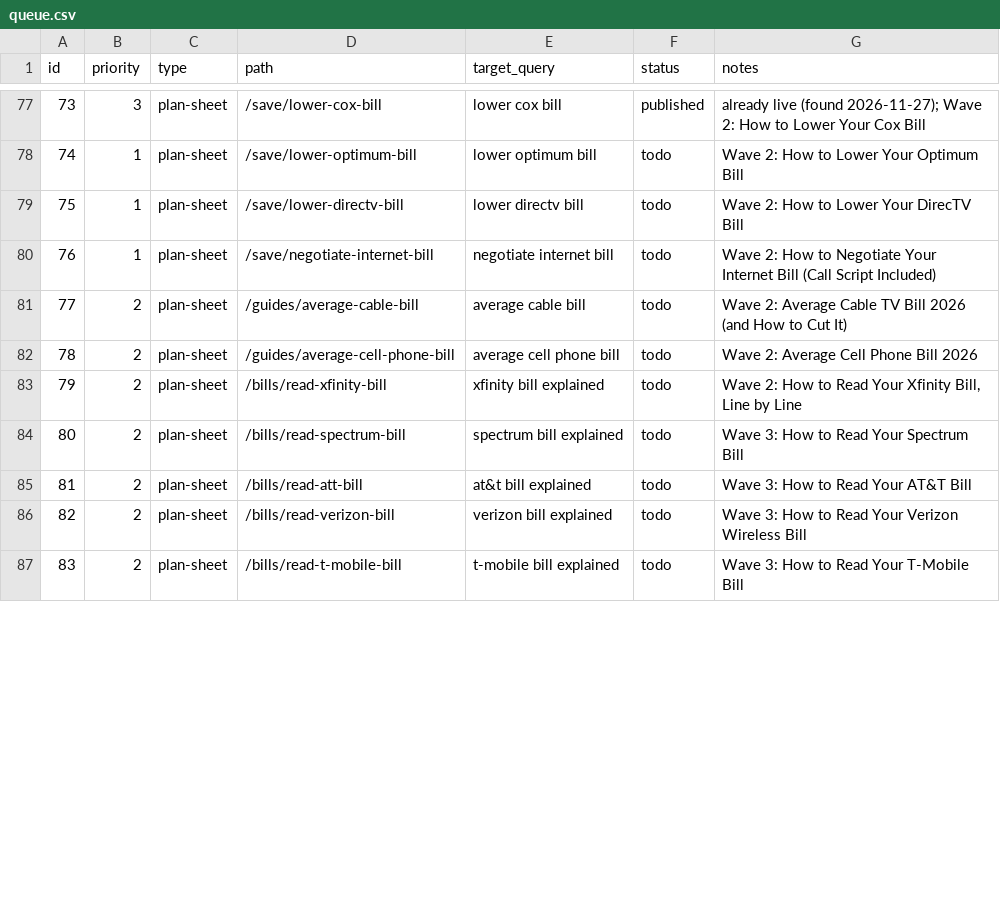
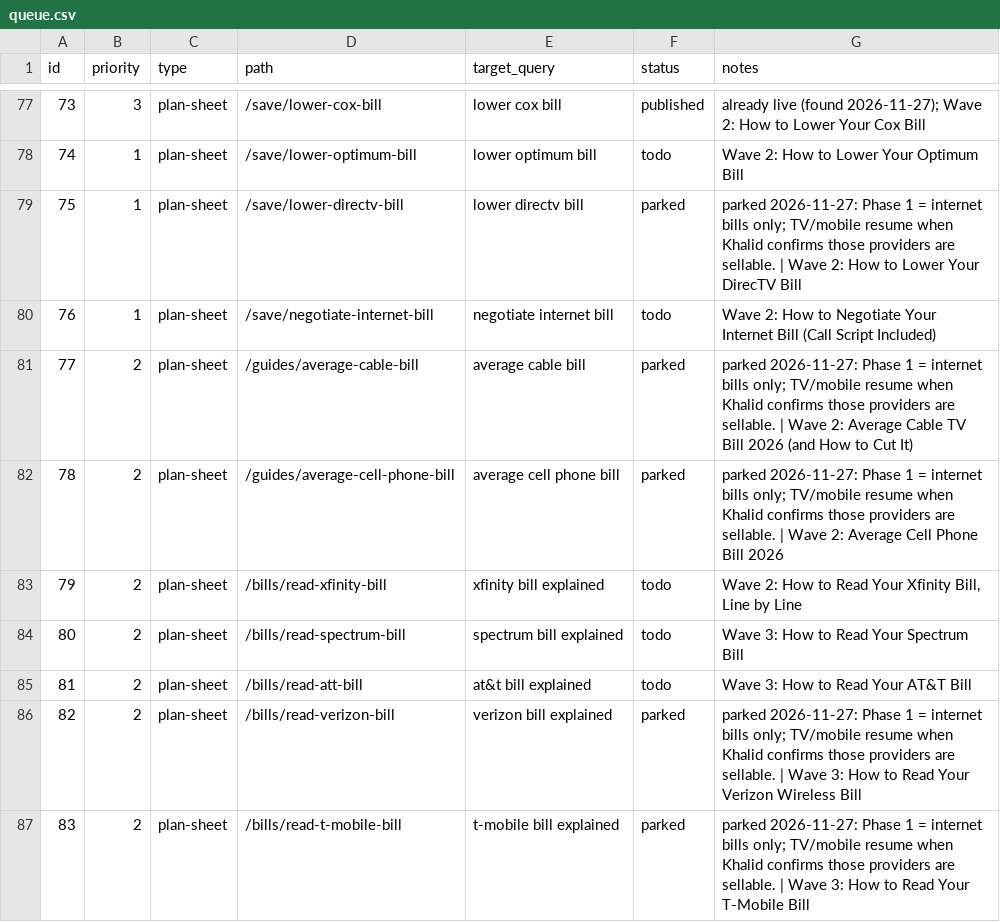
Before and after one commit to KhalidShaikh-lgtm/FCC, a CSV file: seo/queue.csv, drawn as a sheet; only a part is shown, gaps mark what is left out; the diff covers the shown part only.

```diff
--- a/seo/queue.csv
+++ b/seo/queue.csv
@@ -78,6 +78,6 @@ id,priority,type,path,target_query,status,notes
 74,1,plan-sheet,/save/lower-optimum-bill,lower optimum bill,todo,Wave 2: How to Lower Your Optimum Bill
-75,1,plan-sheet,/save/lower-directv-bill,lower directv bill,todo,Wave 2: How to Lower Your DirecTV Bill
+75,1,plan-sheet,/save/lower-directv-bill,lower directv bill,parked,parked 2026-11-27: Phase 1 = internet bills only; TV/mobile resume when Khalid confirms those providers are sellable. | Wave 2: How to Lower Your DirecTV Bill
 76,1,plan-sheet,/save/negotiate-internet-bill,negotiate internet bill,todo,Wave 2: How to Negotiate Your Internet Bill (Call Script Included)
-77,2,plan-sheet,/guides/average-cable-bill,average cable bill,todo,Wave 2: Average Cable TV Bill 2026 (and How to Cut It)
-78,2,plan-sheet,/guides/average-cell-phone-bill,average cell phone bill,todo,Wave 2: Average Cell Phone Bill 2026
+77,2,plan-sheet,/guides/average-cable-bill,average cable bill,parked,parked 2026-11-27: Phase 1 = internet bills only; TV/mobile resume when Khalid confirms those providers are sellable. | Wave 2: Average Cable TV Bill 2026 (and How to Cut It)
+78,2,plan-sheet,/guides/average-cell-phone-bill,average cell phone bill,parked,parked 2026-11-27: Phase 1 = internet bills only; TV/mobile resume when Khalid confirms those providers are sellable. | Wave 2: Average Cell Phone Bill 2026
 79,2,plan-sheet,/bills/read-xfinity-bill,xfinity bill explained,todo,"Wave 2: How to Read Your Xfinity Bill, Line by Line"
@@ -85,3 +85,3 @@ id,priority,type,path,target_query,status,notes
 81,2,plan-sheet,/bills/read-att-bill,at&t bill explained,todo,Wave 3: How to Read Your AT&T Bill
-82,2,plan-sheet,/bills/read-verizon-bill,verizon bill explained,todo,Wave 3: How to Read Your Verizon Wireless Bill
-83,2,plan-sheet,/bills/read-t-mobile-bill,t-mobile bill explained,todo,Wave 3: How to Read Your T-Mobile Bill
+82,2,plan-sheet,/bills/read-verizon-bill,verizon bill explained,parked,parked 2026-11-27: Phase 1 = internet bills only; TV/mobile resume when Khalid confirms those providers are sellable. | Wave 3: How to Read Your Verizon Wireless Bill
+83,2,plan-sheet,/bills/read-t-mobile-bill,t-mobile bill explained,parked,parked 2026-11-27: Phase 1 = internet bills only; TV/mobile resume when Khalid confirms those providers are sellable. | Wave 3: How to Read Your T-Mobile Bill
```
Also changed, not shown: 88 edited cells elsewhere in this file, 2 other files.
